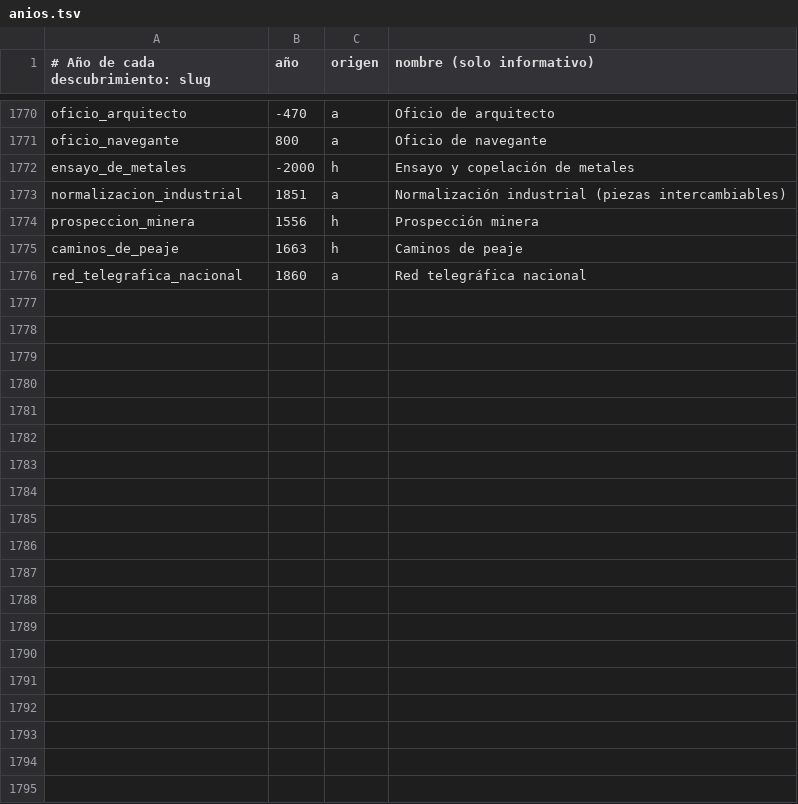
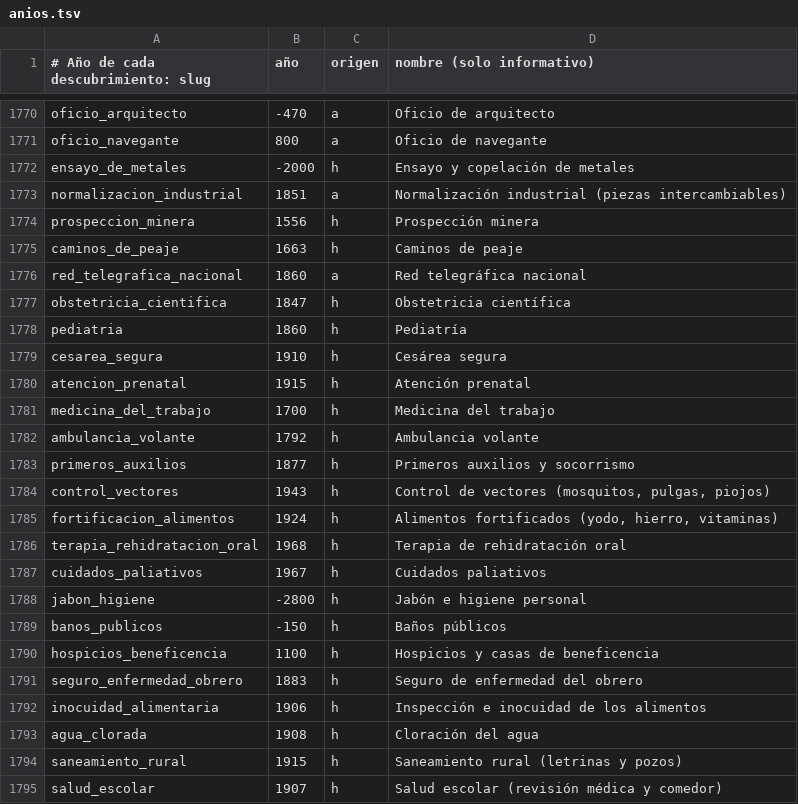
Before and after one commit to WhiteKuntaKinte/Gran-Estrategia, a TSV file: GranEstrategia_v0.1.8/herramientas/descubrimientos/anios.tsv, drawn as a sheet; only a part is shown, gaps mark what is left out; the diff covers the shown part only; the diff names each change by its address in the sheet, - before the commit and + after, or states it on an @@ line.

```diff
--- a/GranEstrategia_v0.1.8/herramientas/descubrimientos/anios.tsv
+++ b/GranEstrategia_v0.1.8/herramientas/descubrimientos/anios.tsv
+row 1777: obstetricia_cientifica | 1847 | h | Obstetricia científica
+row 1778: pediatria | 1860 | h | Pediatría
+row 1779: cesarea_segura | 1910 | h | Cesárea segura
+row 1780: atencion_prenatal | 1915 | h | Atención prenatal
+row 1781: medicina_del_trabajo | 1700 | h | Medicina del trabajo
+row 1782: ambulancia_volante | 1792 | h | Ambulancia volante
+row 1783: primeros_auxilios | 1877 | h | Primeros auxilios y socorrismo
+row 1784: control_vectores | 1943 | h | Control de vectores (mosquitos, pulgas, piojos)
+row 1785: fortificacion_alimentos | 1924 | h | Alimentos fortificados (yodo, hierro, vitaminas)
+row 1786: terapia_rehidratacion_oral | 1968 | h | Terapia de rehidratación oral
+row 1787: cuidados_paliativos | 1967 | h | Cuidados paliativos
+row 1788: jabon_higiene | -2800 | h | Jabón e higiene personal
+row 1789: banos_publicos | -150 | h | Baños públicos
+row 1790: hospicios_beneficencia | 1100 | h | Hospicios y casas de beneficencia
+row 1791: seguro_enfermedad_obrero | 1883 | h | Seguro de enfermedad del obrero
+row 1792: inocuidad_alimentaria | 1906 | h | Inspección e inocuidad de los alimentos
+row 1793: agua_clorada | 1908 | h | Cloración del agua
+row 1794: saneamiento_rural | 1915 | h | Saneamiento rural (letrinas y pozos)
+row 1795: salud_escolar | 1907 | h | Salud escolar (revisión médica y comedor)
```
Also changed, not shown: 24 added rows elsewhere in this file, 34 other files.
